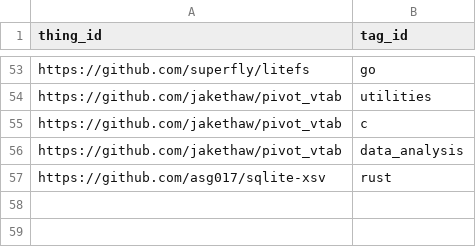
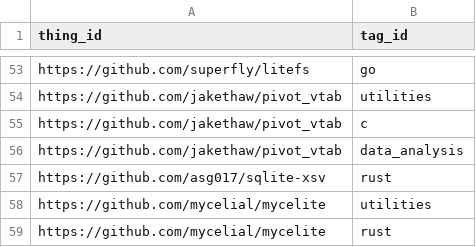
Before and after one commit to arnau/some-sqlite, a CSV file: data/thing_tag.csv, drawn as a sheet; only a part is shown, gaps mark what is left out; the diff names each change by its address in the sheet, - before the commit and + after, or states it on an @@ line.

```diff
--- a/data/thing_tag.csv
+++ b/data/thing_tag.csv
+row 58: https://github.com/mycelial/mycelite | utilities
+row 59: https://github.com/mycelial/mycelite | rust
```
Also changed, not shown: data/thing.csv, 1 other file.
